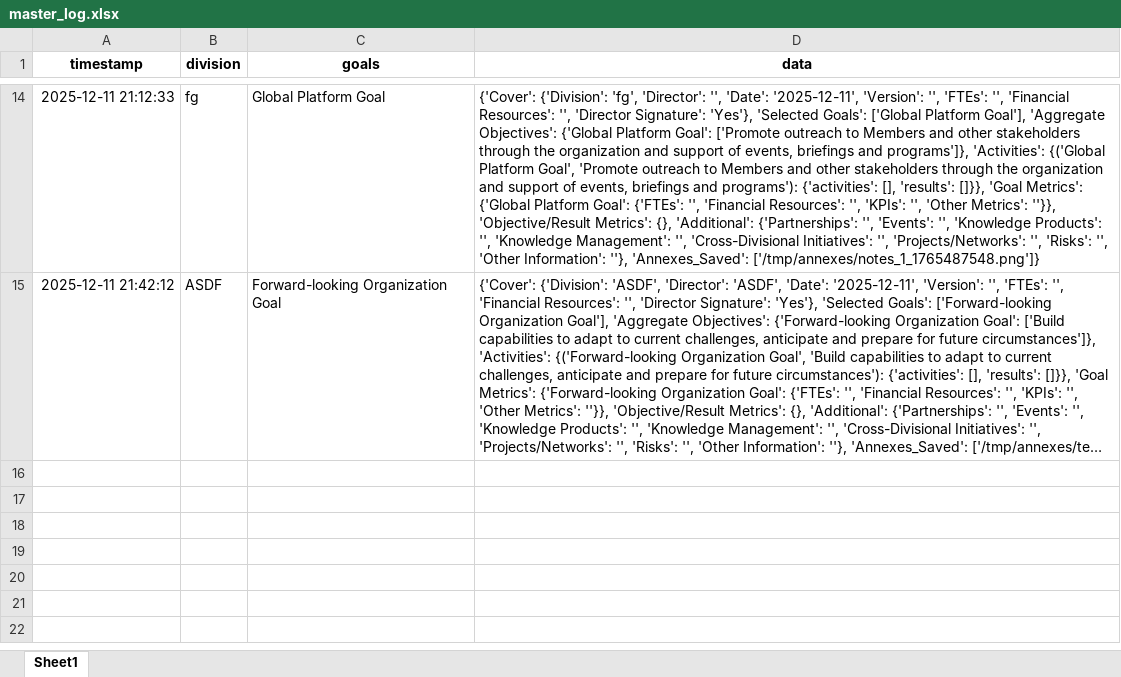
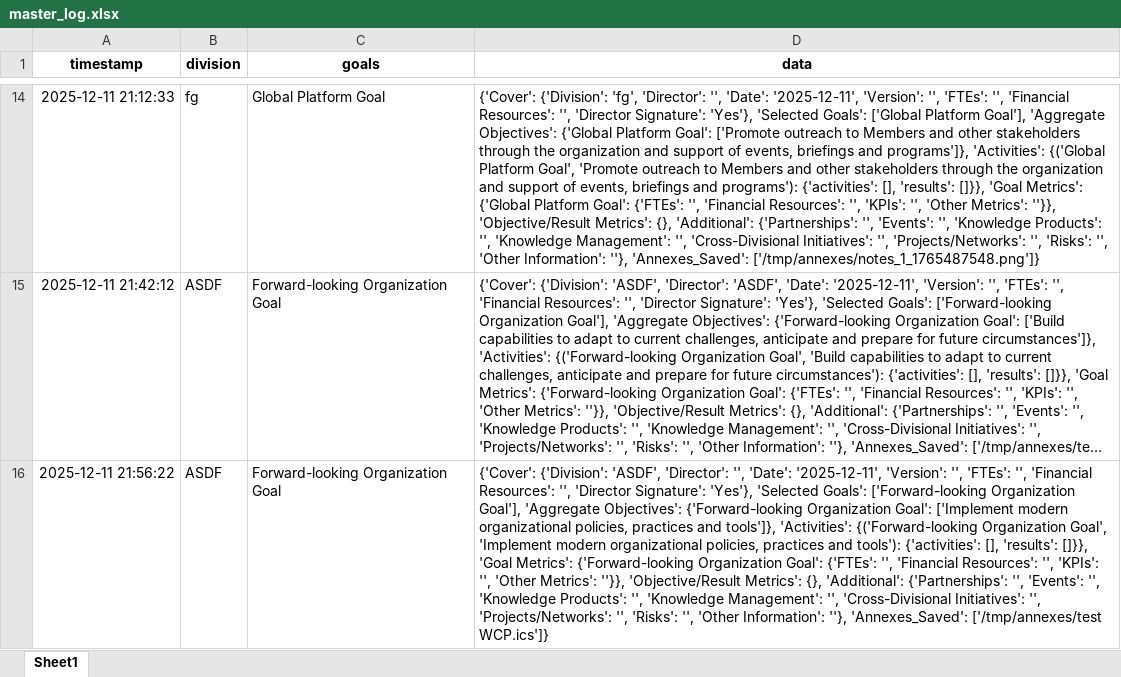
Before and after one commit to sergioalf14/repo, an Excel workbook: master_log.xlsx, sheet Sheet1, drawn as a sheet; only a part is shown, gaps mark what is left out; long unchanged cells end in …; values as stored, in another font and other column widths than the file's, no borders; the diff names each change by its address in the sheet, - before the commit and + after, or states it on an @@ line.

Commit message:
Update master_log.xlsx

```diff
--- a/master_log.xlsx (sheet Sheet1)
+++ b/master_log.xlsx (sheet Sheet1)
+row 16: 2025-12-11 21:56:22 | ASDF | Forward-looking Organization Goal | {'Cover': {'Division': 'ASDF', 'Director': '', 'Date': '2025-12-11', 'Version': '', 'FTEs': '', 'Financial Resources': '', 'Director Signature': 'Yes'}, 'Selected Goals': ['Forward-looking Organization Goal'], 'Aggregate Objectives': {'Forward-looking Organization Goal': ['Implement modern organizational policies, practices and tools']}, 'Activities': {('Forward-looking Organization Goal', 'Implement modern organizational policies, practices and tools'): {'activities': [], 'results': []}}, 'Goal Metrics': {'Forward-looking Organization Goal': {'FTEs': '', 'Financial Resources': '', 'KPIs': '', 'Other Metrics': ''}}, 'Objective/Result Metrics': {}, 'Additional': {'Partnerships': '', 'Events': '', 'Knowledge Products': '', 'Knowledge Management': '', 'Cross-Divisional Initiatives': '', 'Projects/Networks': '', 'Risks': '', 'Other Information': ''}, 'Annexes_Saved': ['/tmp/annexes/test WCP.ics']}
```
